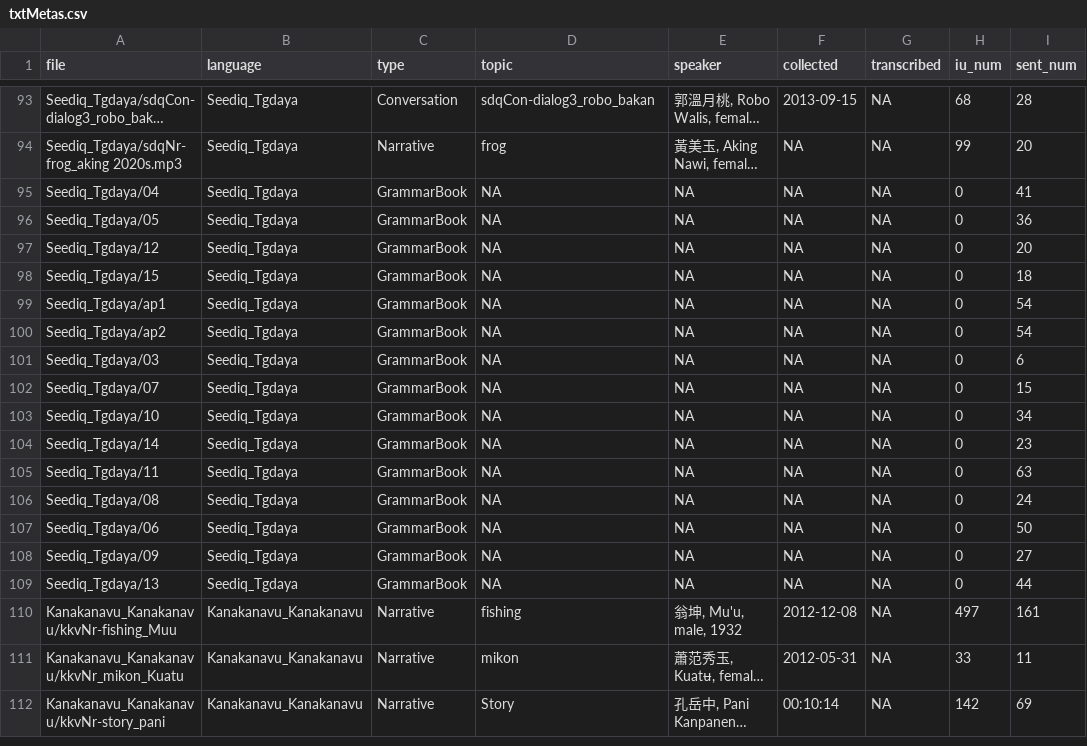
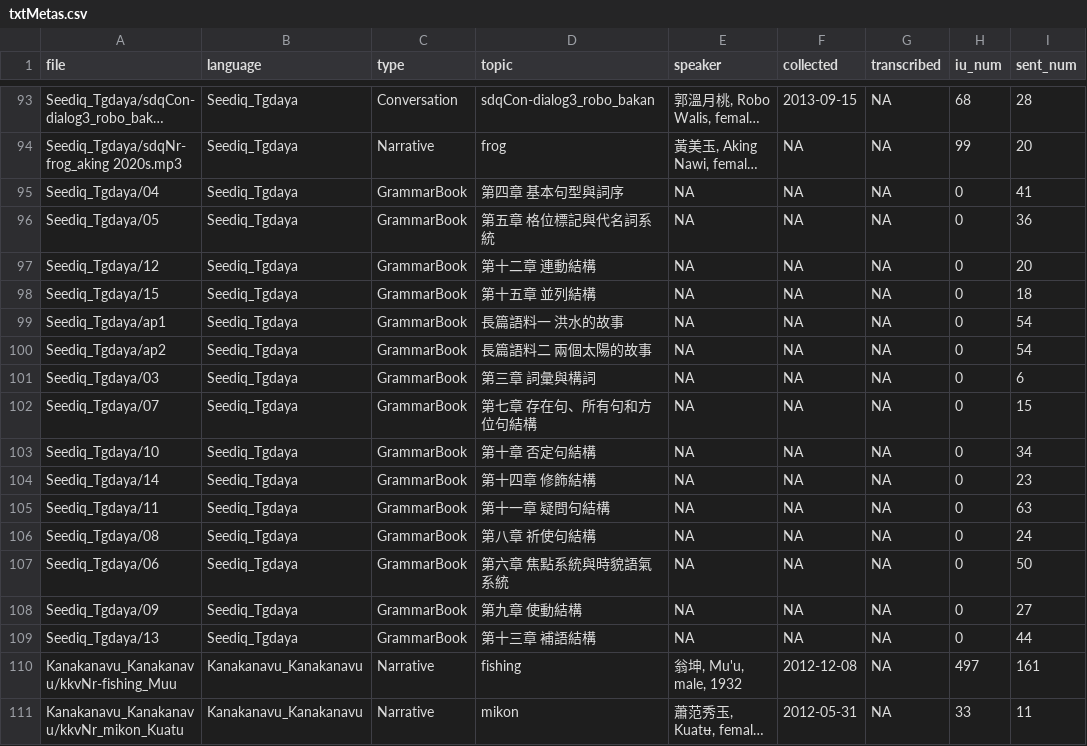
Before and after one commit to liao961120/glossParser, a CSV file: meta/txtMetas.csv, drawn as a sheet; only a part is shown, gaps mark what is left out; the shorter side is filled out with more unchanged rows; long unchanged cells end in …; the diff names each change by its address in the sheet, - before the commit and + after, or states it on an @@ line.

```diff
--- a/meta/txtMetas.csv
+++ b/meta/txtMetas.csv
-D95 (topic): NA
+D95 (topic): 第四章 基本句型與詞序
-D96 (topic): NA
+D96 (topic): 第五章 格位標記與代名詞系統
-D97 (topic): NA
+D97 (topic): 第十二章 連動結構
-D98 (topic): NA
+D98 (topic): 第十五章 並列結構
-D99 (topic): NA
+D99 (topic): 長篇語料一 洪水的故事
-D100 (topic): NA
+D100 (topic): 長篇語料二 兩個太陽的故事
-D101 (topic): NA
+D101 (topic): 第三章 詞彙與構詞
-D102 (topic): NA
+D102 (topic): 第七章 存在句、所有句和方位句結構
-D103 (topic): NA
+D103 (topic): 第十章 否定句結構
-D104 (topic): NA
+D104 (topic): 第十四章 修飾結構
-D105 (topic): NA
+D105 (topic): 第十一章 疑問句結構
-D106 (topic): NA
+D106 (topic): 第八章 祈使句結構
-D107 (topic): NA
+D107 (topic): 第六章 焦點系統與時貌語氣系統
-D108 (topic): NA
+D108 (topic): 第九章 使動結構
-D109 (topic): NA
+D109 (topic): 第十三章 補語結構
```
Also changed, not shown: 3 other files.
